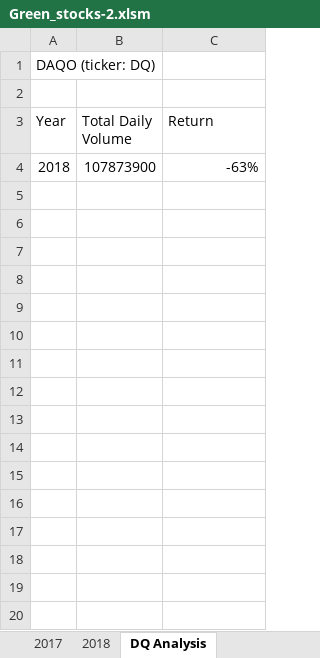
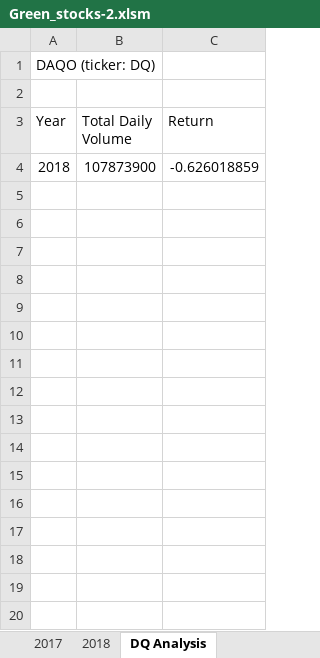
Before and after one commit to mbehr11/Stock_analysis, an Excel workbook: Green_stocks-2.xlsm, sheet DQ Analysis, drawn as a sheet; only a part is shown; values as stored, in another font and other column widths than the file's, no borders; charts and pictures not drawn; the diff covers the shown part only; the diff names each change by its address in the sheet, - before the commit and + after, or states it on an @@ line.

Commit message:
Add files via upload
added year analysis question with an input box

```diff
--- a/Green_stocks-2.xlsm (sheet DQ Analysis)
+++ b/Green_stocks-2.xlsm (sheet DQ Analysis)
-C4 (Return): -63%
+C4 (Return): -0.626018859
-row 5: (empty)
-row 6: (empty)
-row 7: (empty)
-row 8: (empty)
-row 9: (empty)
-row 10: (empty)
-row 11: (empty)
-row 12: (empty)
-row 13: (empty)
-row 14: (empty)
-row 15: (empty)
-row 16: (empty)
-row 17: (empty)
-row 18: (empty)
-row 19: (empty)
-row 20: (empty)
```
Also changed, not shown: 2994 removed rows elsewhere in this sheet, sheet All Stocks Analysis, charts or pictures.
